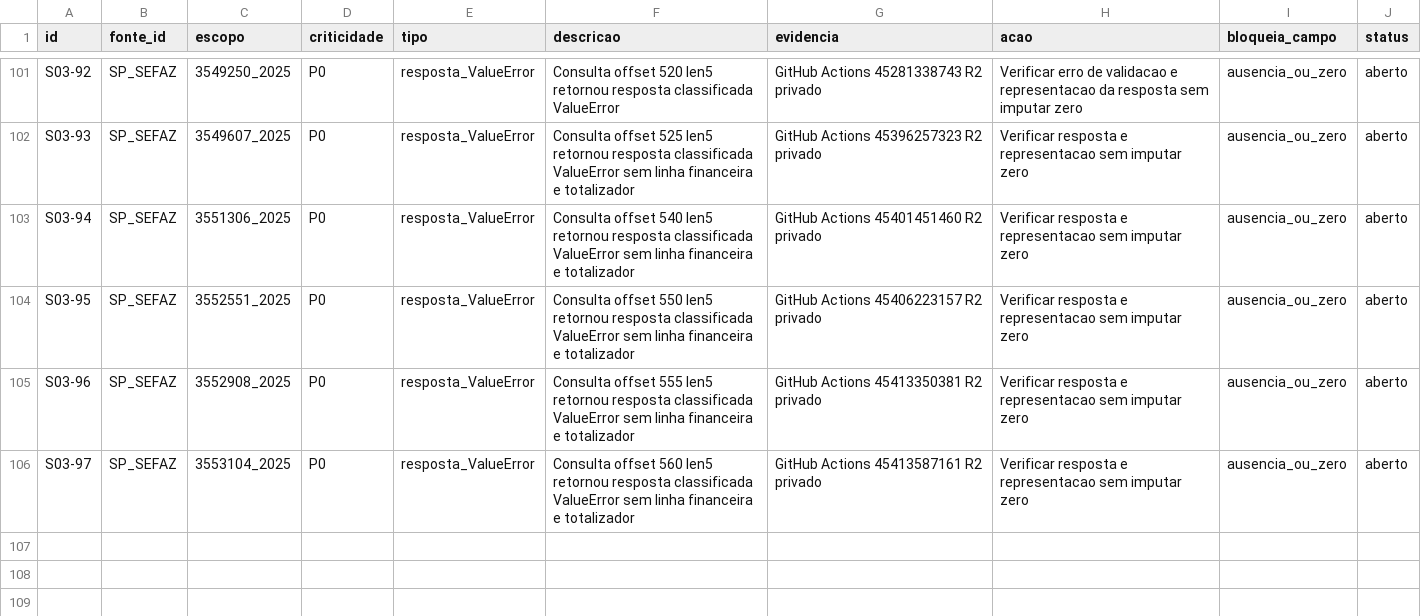
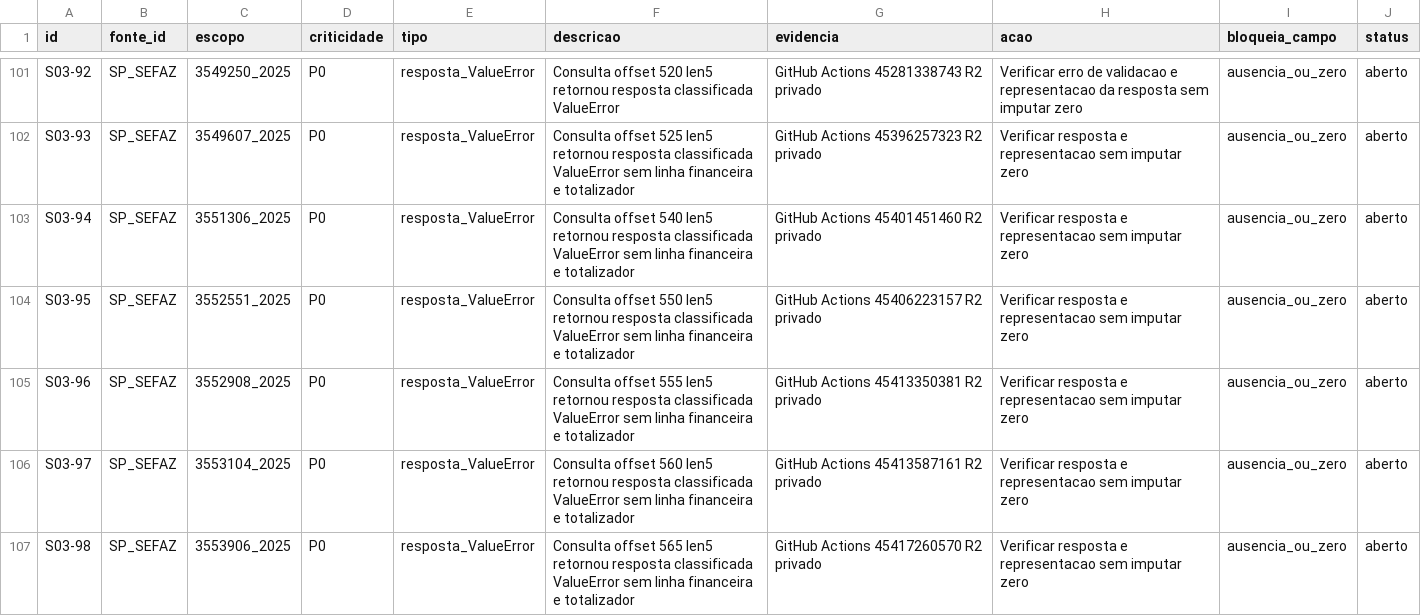
Before and after one commit to hilaliskandar/mapa_do_tesouro, a CSV file: governance/controls/investimentos_sp645/pendencias.csv, drawn as a sheet; only a part is shown, gaps mark what is left out; the diff names each change by its address in the sheet, - before the commit and + after, or states it on an @@ line.

Commit message:
governance: SIAFEM offset565 QA R2 e pendencia IBGE3553906

```diff
--- a/governance/controls/investimentos_sp645/pendencias.csv
+++ b/governance/controls/investimentos_sp645/pendencias.csv
+row 107: S03-98 | SP_SEFAZ | 3553906_2025 | P0 | resposta_ValueError | Consulta offset 565 len5 retornou resposta classificada ValueError sem linha financeira e totalizador | GitHub Actions 45417260570 R2 privado | Verificar resposta e representacao sem imputar zero | ausencia_ou_zero | aberto
```
